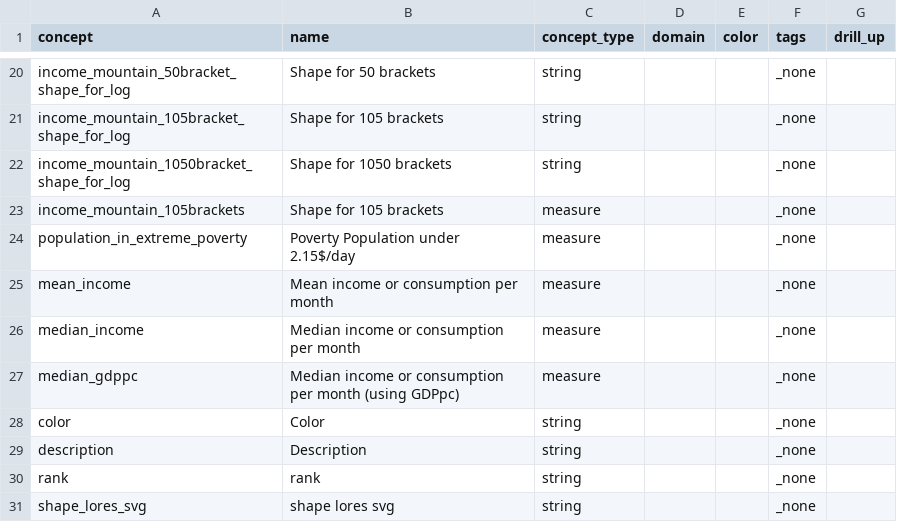
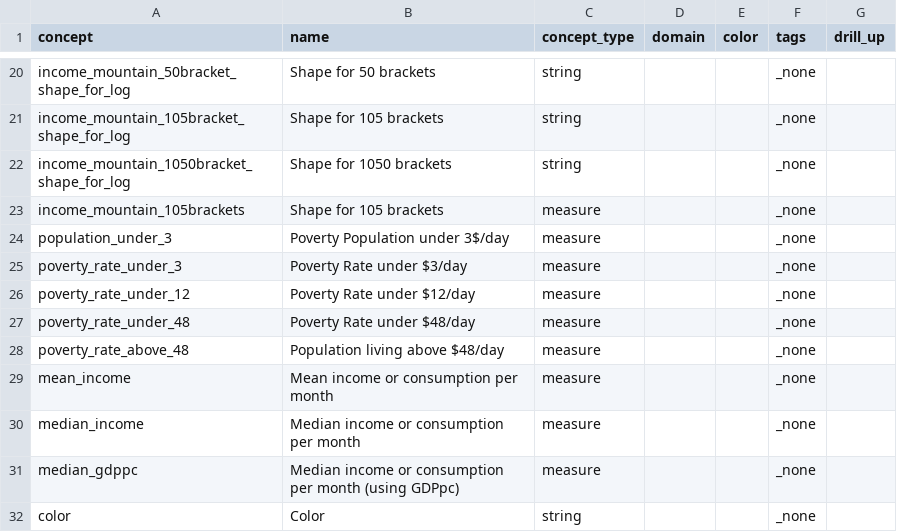
Before and after one commit to open-numbers/ddf--worldbank--povcalnet, a CSV file: ddf--concepts.csv, drawn as a sheet; only a part is shown, gaps mark what is left out; the shorter side is filled out with more unchanged rows.

Commit message:
add population under 3 indicator

```diff
--- a/ddf--concepts.csv
+++ b/ddf--concepts.csv
@@ -23,3 +23,7 @@ income_mountain_1050bracket_shape_for_log,Shape for 1050 brackets,string,,,_none
 income_mountain_105brackets,Shape for 105 brackets,measure,,,_none,
-population_in_extreme_poverty,Poverty Population under 2.15$/day,measure,,,_none,
+population_under_3,Poverty Population under 3$/day,measure,,,_none,
+poverty_rate_under_3,Poverty Rate under $3/day,measure,,,_none,
+poverty_rate_under_12,Poverty Rate under $12/day,measure,,,_none,
+poverty_rate_under_48,Poverty Rate under $48/day,measure,,,_none,
+poverty_rate_above_48,Population living above $48/day,measure,,,_none,
 mean_income,Mean income or consumption per month,measure,,,_none,
```
Also changed, not shown: 3 other files.
